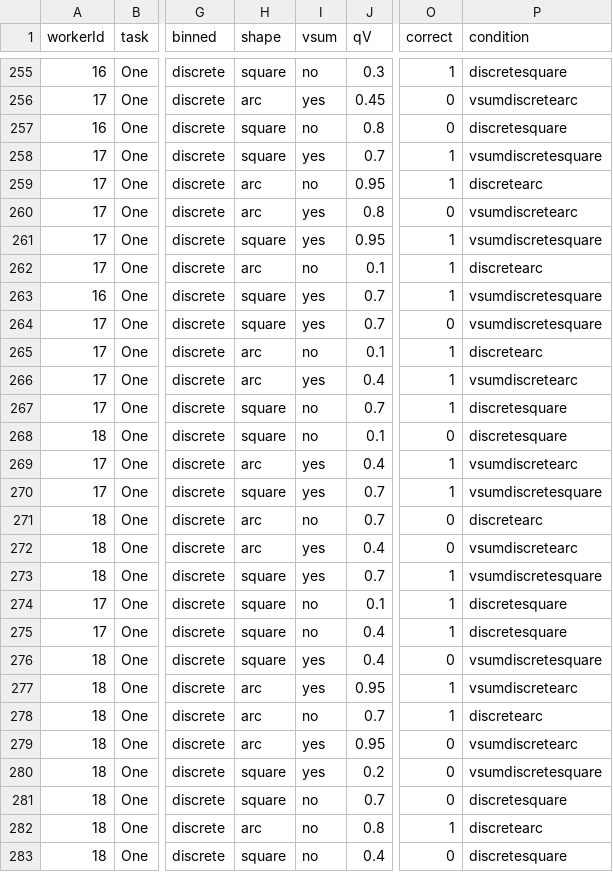
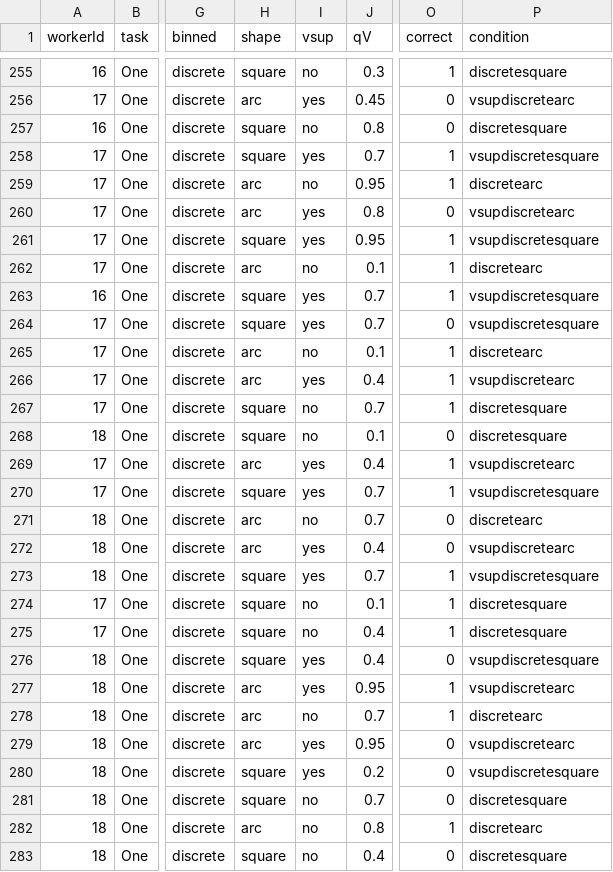
Before and after one commit to uwdata/papers-vsup, a CSV file: study/data/Exp2/dataOne.csv, drawn as a sheet; only a part is shown, gaps mark what is left out; the diff covers the shown part only; the diff names each change by its address in the sheet, - before the commit and + after, or states it on an @@ line.

```diff
--- a/study/data/Exp2/dataOne.csv
+++ b/study/data/Exp2/dataOne.csv
-I1: vsum
+I1: vsup
-P256 (condition): vsumdiscretearc
+P256 (condition): vsupdiscretearc
-P258 (condition): vsumdiscretesquare
+P258 (condition): vsupdiscretesquare
-P260 (condition): vsumdiscretearc
+P260 (condition): vsupdiscretearc
-P261 (condition): vsumdiscretesquare
+P261 (condition): vsupdiscretesquare
-P263:P264 (condition): vsumdiscretesquare
+P263:P264 (condition): vsupdiscretesquare
-P266 (condition): vsumdiscretearc
+P266 (condition): vsupdiscretearc
-P269 (condition): vsumdiscretearc
+P269 (condition): vsupdiscretearc
-P270 (condition): vsumdiscretesquare
+P270 (condition): vsupdiscretesquare
-P272 (condition): vsumdiscretearc
+P272 (condition): vsupdiscretearc
-P273 (condition): vsumdiscretesquare
+P273 (condition): vsupdiscretesquare
-P276 (condition): vsumdiscretesquare
+P276 (condition): vsupdiscretesquare
-P277 (condition): vsumdiscretearc
+P277 (condition): vsupdiscretearc
-P279 (condition): vsumdiscretearc
+P279 (condition): vsupdiscretearc
-P280 (condition): vsumdiscretesquare
+P280 (condition): vsupdiscretesquare
```
Also changed, not shown: 177 edited cells elsewhere in this file, paper/Supplemental Material/Exp2/dataOne.csv, study/data/Pilot/taskOne.csv, 23 other files.
